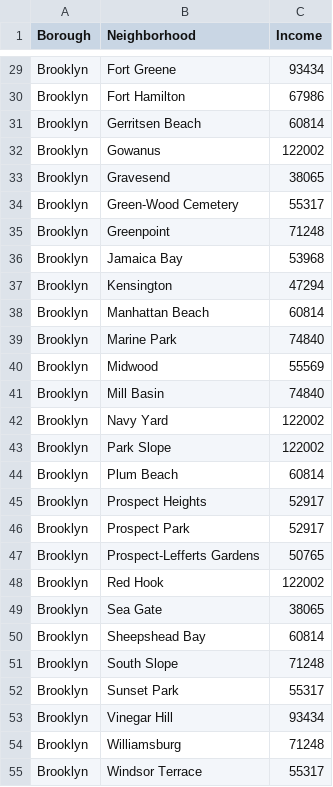
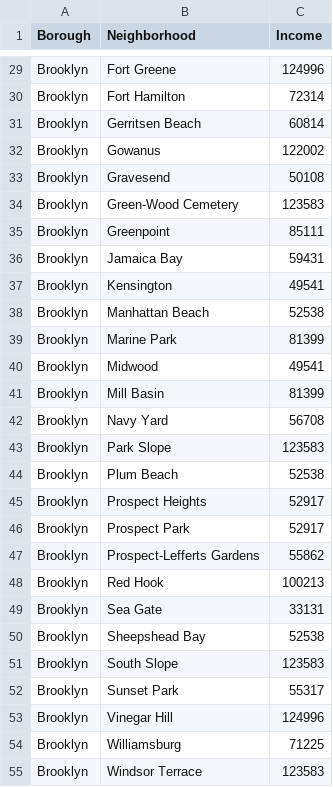
Before and after one commit to sudo-rushil/Coursera_Capstone, a CSV file: data/income.csv, drawn as a sheet; only a part is shown, gaps mark what is left out; the diff covers the shown part only; the diff names each change by its address in the sheet, - before the commit and + after, or states it on an @@ line.

```diff
--- a/data/income.csv
+++ b/data/income.csv
-C29 (Income): 93434
+C29 (Income): 124996
-C30 (Income): 67986
+C30 (Income): 72314
-C33 (Income): 38065
+C33 (Income): 50108
-C34 (Income): 55317
+C34 (Income): 123583
-C35 (Income): 71248
+C35 (Income): 85111
-C36 (Income): 53968
+C36 (Income): 59431
-C37 (Income): 47294
+C37 (Income): 49541
-C38 (Income): 60814
+C38 (Income): 52538
-C39 (Income): 74840
+C39 (Income): 81399
-C40 (Income): 55569
+C40 (Income): 49541
-C41 (Income): 74840
+C41 (Income): 81399
-C42 (Income): 122002
+C42 (Income): 56708
-C43 (Income): 122002
+C43 (Income): 123583
-C44 (Income): 60814
+C44 (Income): 52538
-C47 (Income): 50765
+C47 (Income): 55862
-C48 (Income): 122002
+C48 (Income): 100213
-C49 (Income): 38065
+C49 (Income): 33131
-C50 (Income): 60814
+C50 (Income): 52538
-C51 (Income): 71248
+C51 (Income): 123583
-C53 (Income): 93434
+C53 (Income): 124996
-C54 (Income): 71248
+C54 (Income): 71225
-C55 (Income): 55317
+C55 (Income): 123583
```
Also changed, not shown: 1 added row, 1 removed row and 22 edited cells elsewhere in this file, 11 other files.
